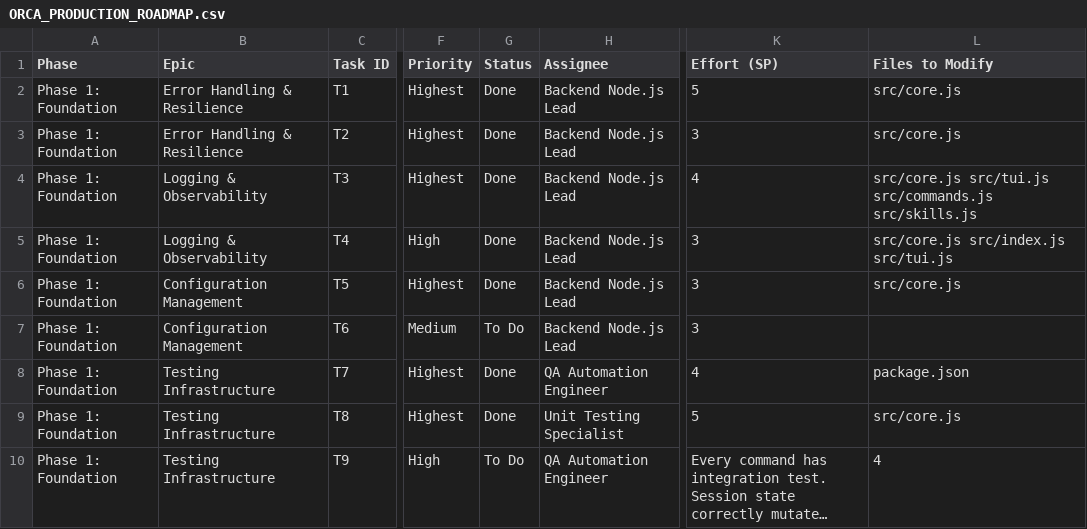
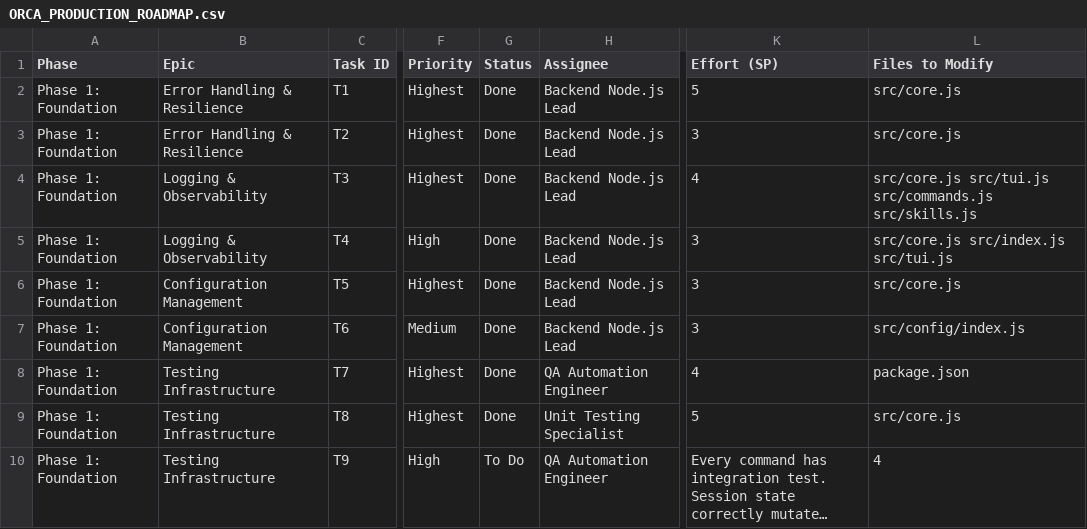
Before and after one commit to elkhedr-ai/elkhedr-orca, a CSV file: ORCA_PRODUCTION_ROADMAP.csv, drawn as a sheet; only a part is shown, gaps mark what is left out; long unchanged cells end in …; the diff names each change by its address in the sheet, - before the commit and + after, or states it on an @@ line.

Commit message:
feat: hot config reload with file watching
- Create src/config/loader.js with chokidar-based file watching
- Add subscribe/unsubscribe pattern for config changes
- Compute diffs between old/new config values
- Add /reload-config CLI command
- Graceful degradation when chokidar not installed
- Add 14 comprehensive tests, all passing

```diff
--- a/ORCA_PRODUCTION_ROADMAP.csv
+++ b/ORCA_PRODUCTION_ROADMAP.csv
-G7 (Status): To Do
+G7 (Status): Done
-L7 (Files to Modify): (empty)
+L7 (Files to Modify): src/config/index.js
```
Also changed, not shown: 8 other files.
